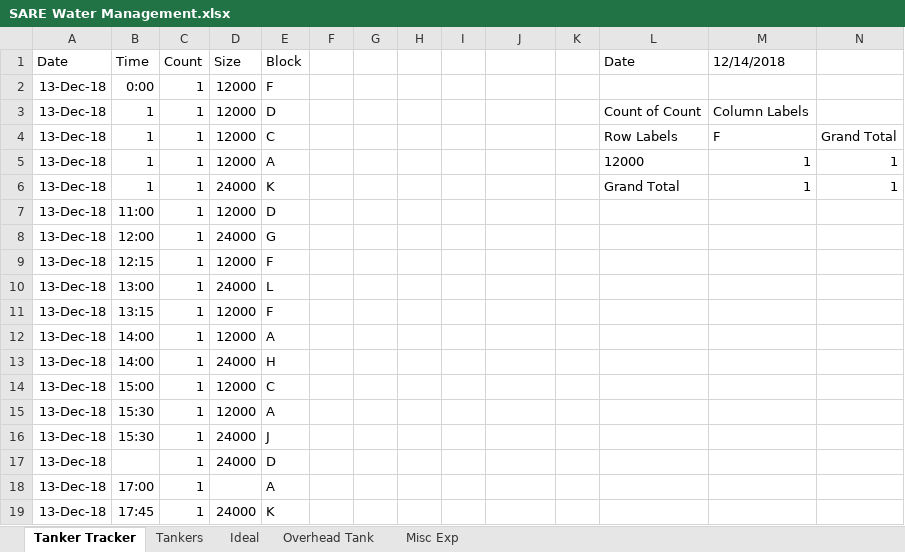
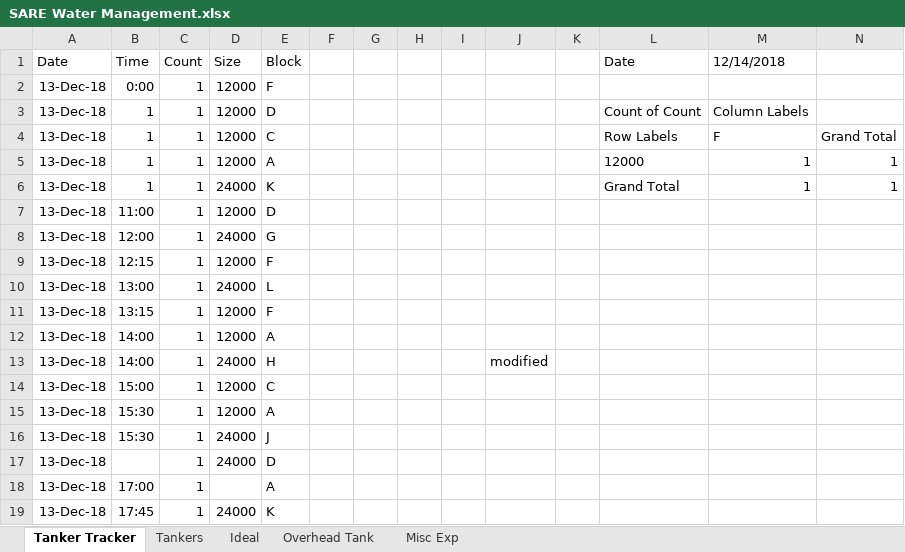
Before and after one commit to DEWYTSSQ/Maintenance, an Excel workbook: SARE Water Management.xlsx, sheet Tanker Tracker, drawn as a sheet; values as stored, in another font and other column widths than the file's, no borders; the diff names each change by its address in the sheet, - before the commit and + after, or states it on an @@ line.

Commit message:
Add files via upload

```diff
--- a/SARE Water Management.xlsx (sheet Tanker Tracker)
+++ b/SARE Water Management.xlsx (sheet Tanker Tracker)
-J13: (empty)
+J13: modified
```
